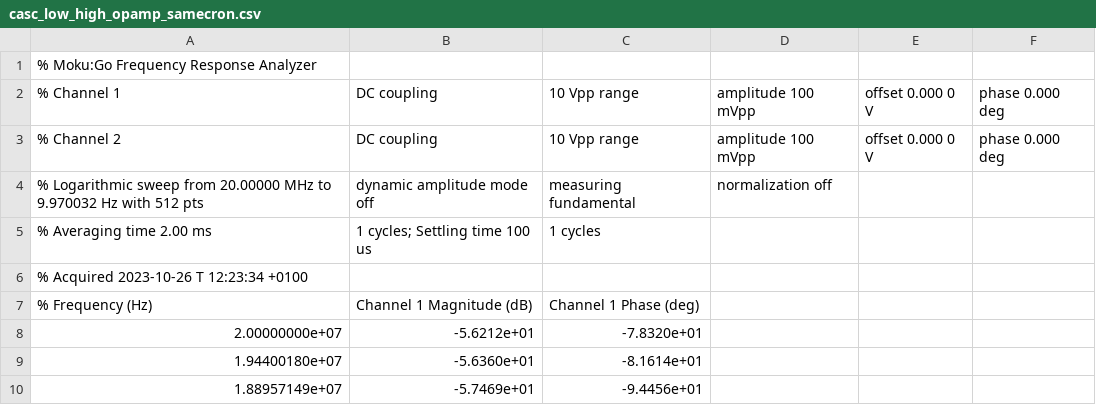
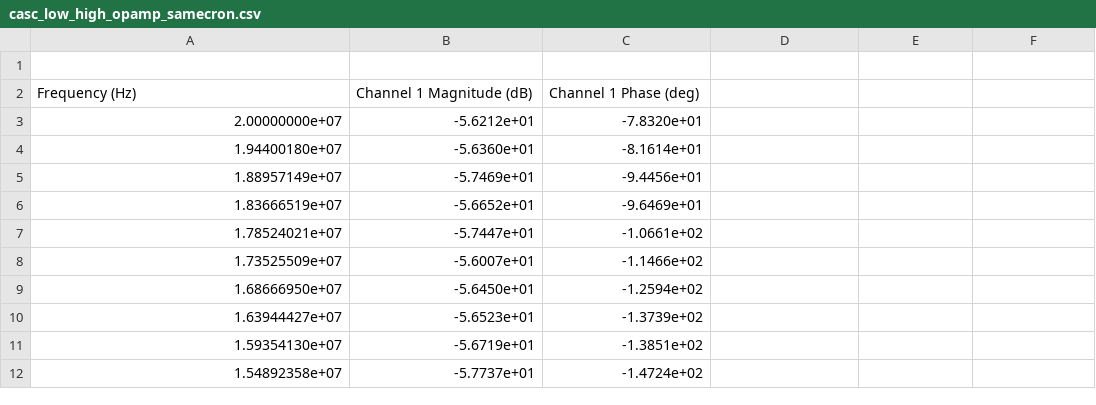
Before and after one commit to lewismcnish/Physics, a CSV file: Year_3/analogue_filters/data/moku_csv/casc_low_high_opamp_samecron.csv, drawn as a sheet; only a part is shown; the shorter side is filled out with more unchanged rows.

```diff
--- a/Year_3/analogue_filters/data/moku_csv/casc_low_high_opamp_samecron.csv
+++ b/Year_3/analogue_filters/data/moku_csv/casc_low_high_opamp_samecron.csv
@@ -1,8 +1,3 @@
-% Moku:Go Frequency Response Analyzer
-% Channel 1, DC coupling, 10 Vpp range, amplitude 100 mVpp, offset 0.000 0 V, phase 0.000 deg
-% Channel 2, DC coupling, 10 Vpp range, amplitude 100 mVpp, offset 0.000 0 V, phase 0.000 deg
-% Logarithmic sweep from 20.00000 MHz to 9.970032 Hz with 512 pts, dynamic amplitude mode off, measuring fundamental, normalization off
-% Averaging time 2.00 ms, 1 cycles; Settling time 100 us, 1 cycles
-% Acquired 2023-10-26 T 12:23:34 +0100
-% Frequency (Hz), Channel 1 Magnitude (dB), Channel 1 Phase (deg)
+
+Frequency (Hz), Channel 1 Magnitude (dB), Channel 1 Phase (deg)
 2.00000000e+07, -5.6212e+01, -7.8320e+01
```
Also changed, not shown: Year_3/analogue_filters/data/moku_csv/HP_freq_res_data.csv, Year_3/analogue_filters/data/moku_csv/casc_low_high_samecron.csv, 9 other files.
